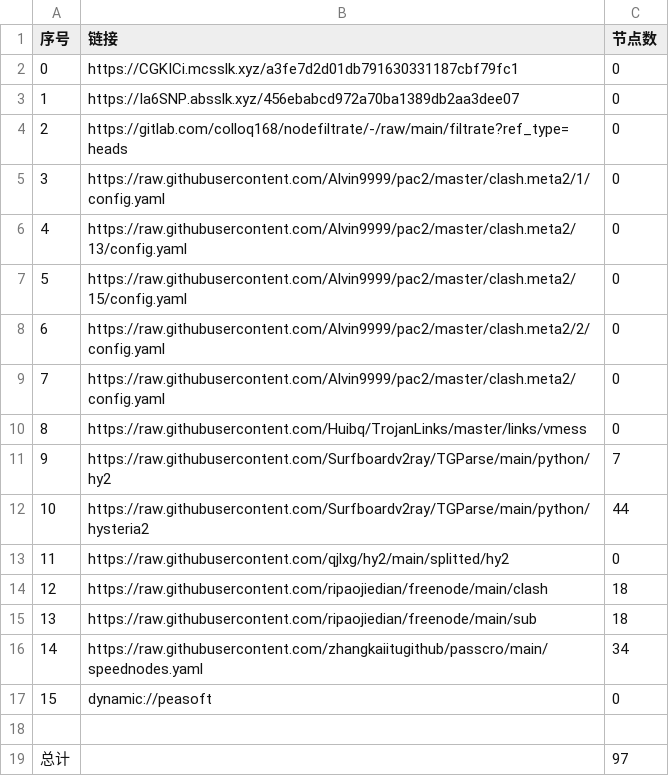
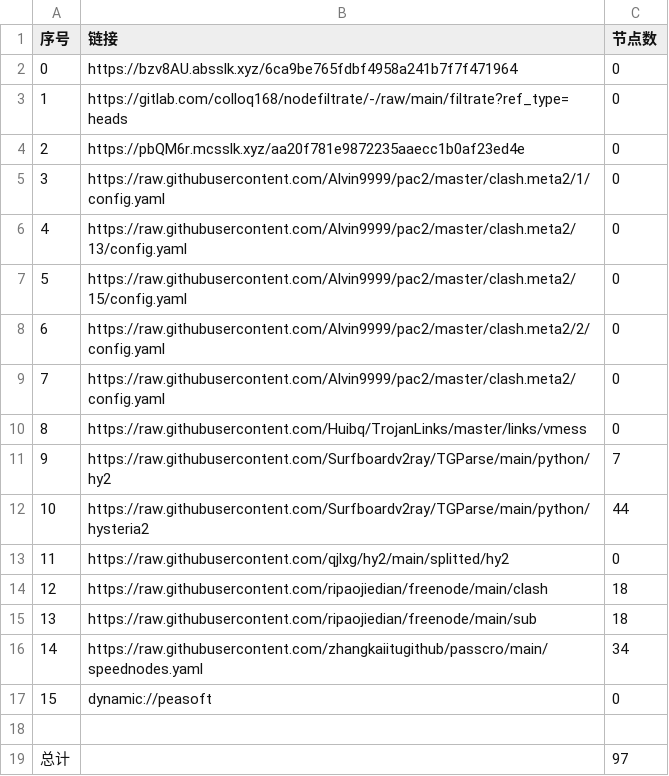
Before and after one commit to flyinghighly/NoMoreWalls, a CSV file: list_result.csv, drawn as a sheet.

```diff
--- a/list_result.csv
+++ b/list_result.csv
@@ -1,5 +1,5 @@
 序号,链接,节点数
-0,https://CGKICi.mcsslk.xyz/a3fe7d2d01db791630331187cbf79fc1,0
-1,https://Ia6SNP.absslk.xyz/456ebabcd972a70ba1389db2aa3dee07,0
-2,https://gitlab.com/colloq168/nodefiltrate/-/raw/main/filtrate?ref_type=heads,0
+0,https://bzv8AU.absslk.xyz/6ca9be765fdbf4958a241b7f7f471964,0
+1,https://gitlab.com/colloq168/nodefiltrate/-/raw/main/filtrate?ref_type=heads,0
+2,https://pbQM6r.mcsslk.xyz/aa20f781e9872235aaecc1b0af23ed4e,0
 3,https://raw.githubusercontent.com/Alvin9999/pac2/master/clash.meta2/1/config.yaml,0
```
Also changed, not shown: 3 other files.
